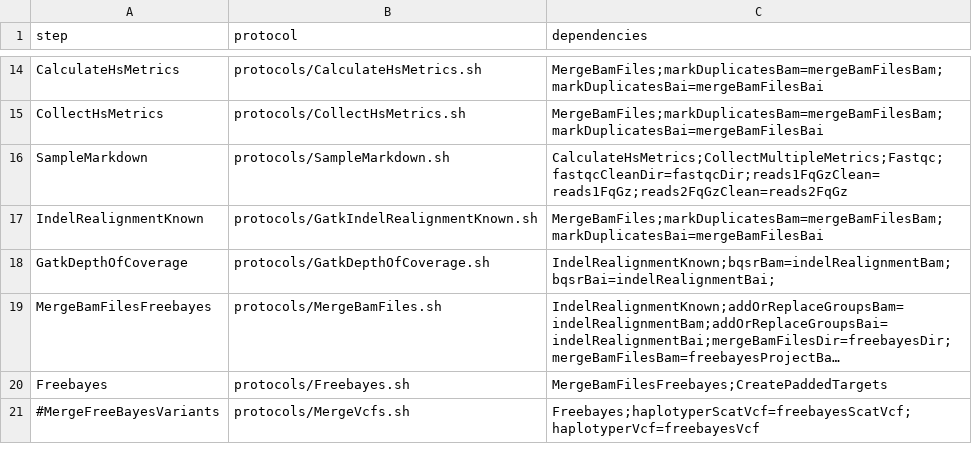
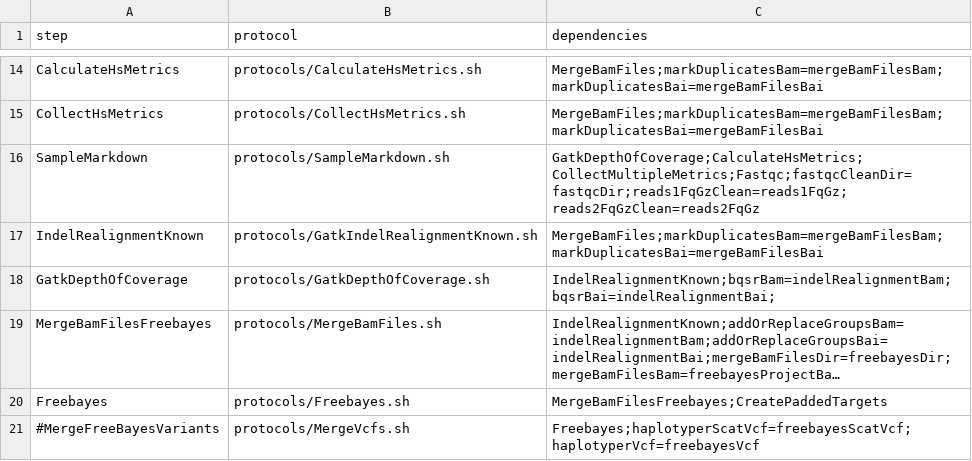
Before and after one commit to mmterpstra/molgenis-c5-TumorNormal, a CSV file: workflow_iont_scat.csv, drawn as a sheet; only a part is shown, gaps mark what is left out; long unchanged cells end in ….

Commit message:
update github
	modified:   GenerateScripts.sh
		- update GenerateScripts.sh for some custom generations
	modified:   parameters.csv
		- version updates
	modified:   peregrine.siteconfig.csv
		- version updates
	modified:   protocols/Fastqc.sh
		- added processing on symlinks but fastqc is too smart
	modified:   protocols/GatkCombineVariants.sh
		- swapped in different annation merge script and bugfixed for that method
	modified:   protocols/TablesToXlsx.sh
		- minor fixes
	modified:   workflow_iont_scat.csv

```diff
--- a/workflow_iont_scat.csv
+++ b/workflow_iont_scat.csv
@@ -15,3 +15,3 @@ CalculateHsMetrics,protocols/CalculateHsMetrics.sh,MergeBamFiles;markDuplicatesB
 CollectHsMetrics,protocols/CollectHsMetrics.sh,MergeBamFiles;markDuplicatesBam=mergeBamFilesBam;markDuplicatesBai=mergeBamFilesBai
-SampleMarkdown,protocols/SampleMarkdown.sh,CalculateHsMetrics;CollectMultipleMetrics;Fastqc;fastqcCleanDir=fastqcDir;reads1FqGzClean=reads1FqGz;reads2FqGzClean=reads2FqGz
+SampleMarkdown,protocols/SampleMarkdown.sh,GatkDepthOfCoverage;CalculateHsMetrics;CollectMultipleMetrics;Fastqc;fastqcCleanDir=fastqcDir;reads1FqGzClean=reads1FqGz;reads2FqGzClean=reads2FqGz
 IndelRealignmentKnown,protocols/GatkIndelRealignmentKnown.sh,MergeBamFiles;markDuplicatesBam=mergeBamFilesBam;markDuplicatesBai=mergeBamFilesBai
```
Also changed, not shown: parameters.csv, peregrine.siteconfig.csv, 4 other files.
